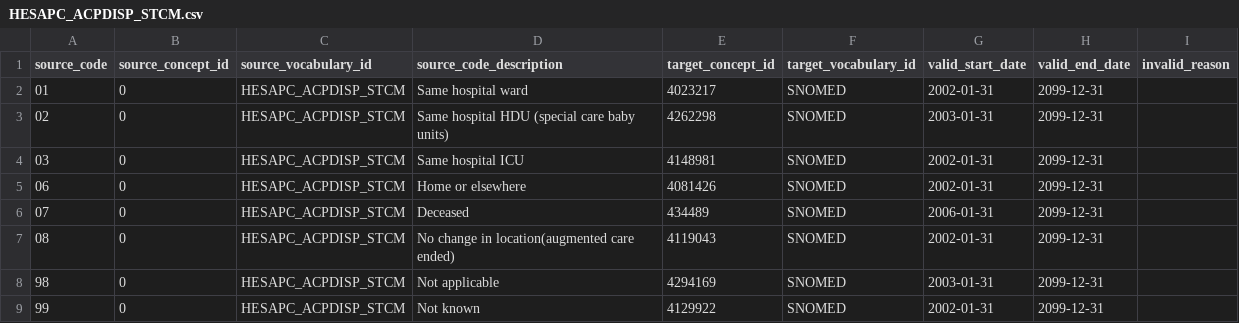
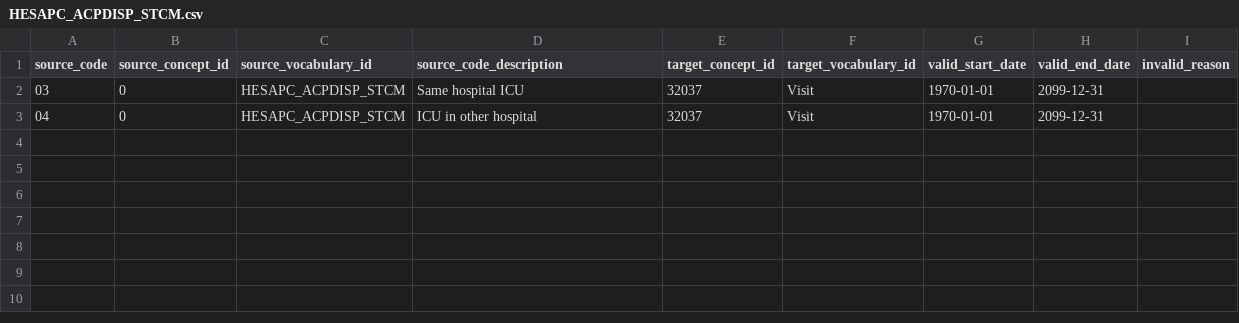
Before and after one commit to oxford-pharmacoepi/etl_ndorms, a CSV file: stcm/HESAPC_ACPDISP_STCM.csv, drawn as a sheet.

Commit message:
Revising HESAPC STCM file:HESAPC_ACPDISP_STCM

```diff
--- a/stcm/HESAPC_ACPDISP_STCM.csv
+++ b/stcm/HESAPC_ACPDISP_STCM.csv
@@ -1,9 +1,3 @@
 source_code,source_concept_id,source_vocabulary_id,source_code_description,target_concept_id,target_vocabulary_id,valid_start_date,valid_end_date,invalid_reason
-01,0,HESAPC_ACPDISP_STCM,Same hospital ward,4023217,SNOMED,2002-01-31,2099-12-31,
-02,0,HESAPC_ACPDISP_STCM,Same hospital HDU (special care baby units),4262298,SNOMED,2003-01-31,2099-12-31,
-03,0,HESAPC_ACPDISP_STCM,Same hospital ICU,4148981,SNOMED,2002-01-31,2099-12-31,
-06,0,HESAPC_ACPDISP_STCM,Home or elsewhere,4081426,SNOMED,2002-01-31,2099-12-31,
-07,0,HESAPC_ACPDISP_STCM,Deceased,434489,SNOMED,2006-01-31,2099-12-31,
-08,0,HESAPC_ACPDISP_STCM,No change in location(augmented care ended),4119043,SNOMED,2002-01-31,2099-12-31,
-98,0,HESAPC_ACPDISP_STCM,Not applicable,4294169,SNOMED,2003-01-31,2099-12-31,
-99,0,HESAPC_ACPDISP_STCM,Not known,4129922,SNOMED,2002-01-31,2099-12-31,
+03,0,HESAPC_ACPDISP_STCM,Same hospital ICU,32037,Visit,1970-01-01,2099-12-31,
+04,0,HESAPC_ACPDISP_STCM,ICU in other hospital,32037,Visit,1970-01-01,2099-12-31,
```
